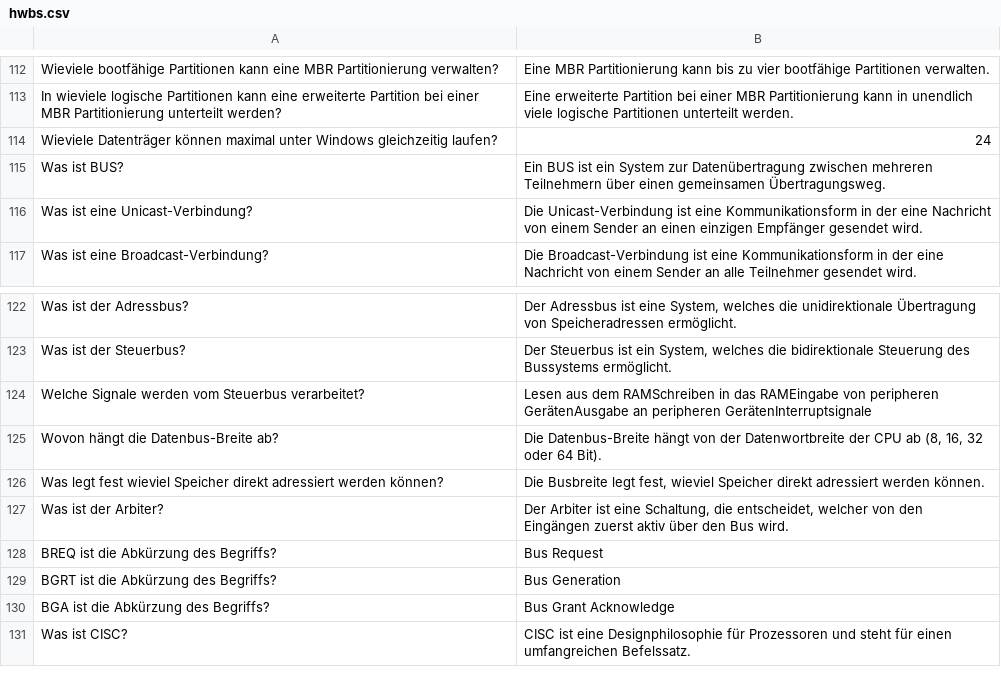
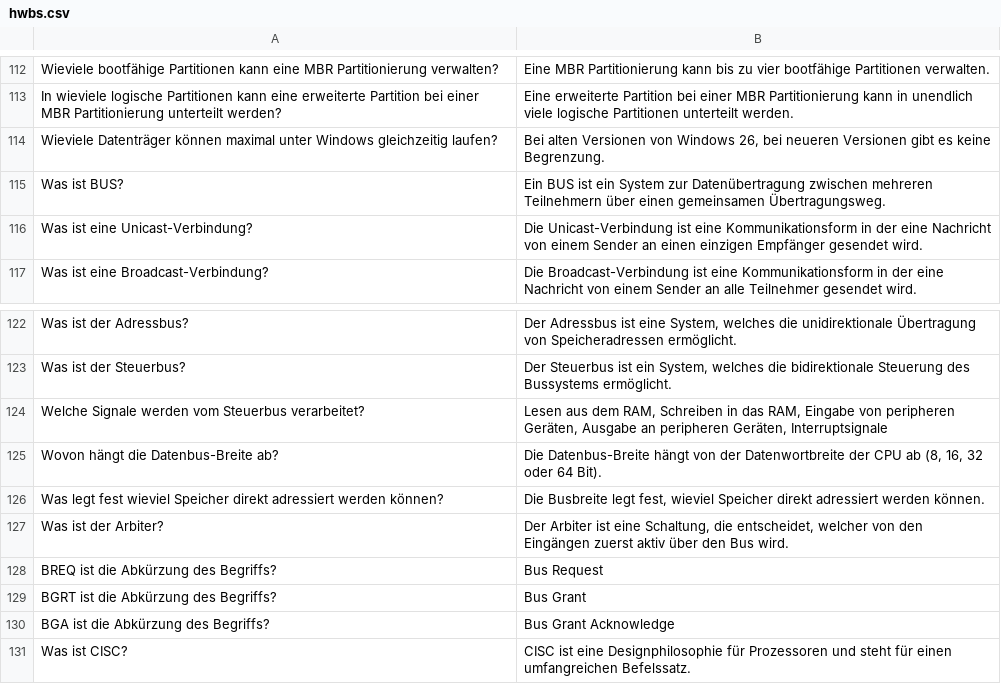
Before and after one commit to wbs-mw/anki-fi, a CSV file: csv/hwbs.csv, drawn as a sheet; only a part is shown, gaps mark what is left out.

```diff
--- a/csv/hwbs.csv
+++ b/csv/hwbs.csv
@@ -113,3 +113,3 @@ Wieviele bootfähige Partitionen kann eine MBR Partitionierung verwalten?; Eine
 In wieviele logische Partitionen kann eine erweiterte Partition bei einer MBR Partitionierung unterteilt werden?; Eine erweiterte Partition bei einer MBR Partitionierung kann in unendlich viele logische Partitionen unterteilt werden.
-Wieviele Datenträger können maximal unter Windows gleichzeitig laufen?; 24
+Wieviele Datenträger können maximal unter Windows gleichzeitig laufen?; Bei alten Versionen von Windows 26, bei neueren Versionen gibt es keine Begrenzung.
 Was ist BUS?; Ein BUS ist ein System zur Datenübertragung zwischen mehreren Teilnehmern über einen gemeinsamen Übertragungsweg.
@@ -123,3 +123,3 @@ Was ist der Adressbus?; Der Adressbus ist eine System, welches die unidirektiona
 Was ist der Steuerbus?; Der Steuerbus ist ein System, welches die bidirektionale Steuerung des Bussystems ermöglicht.
-Welche Signale werden vom Steuerbus verarbeitet?; Lesen aus dem RAMSchreiben in das RAMEingabe von peripheren GerätenAusgabe an peripheren GerätenInterruptsignale
+Welche Signale werden vom Steuerbus verarbeitet?; Lesen aus dem RAM, Schreiben in das RAM, Eingabe von peripheren Geräten, Ausgabe an peripheren Geräten, Interruptsignale
 Wovon hängt die Datenbus-Breite ab?; Die Datenbus-Breite hängt von der Datenwortbreite der CPU ab (8, 16, 32 oder 64 Bit).
@@ -128,3 +128,3 @@ Was ist der Arbiter?; Der Arbiter ist eine Schaltung, die entscheidet, welcher v
 BREQ ist die Abkürzung des Begriffs?; Bus Request
-BGRT ist die Abkürzung des Begriffs?; Bus Generation
+BGRT ist die Abkürzung des Begriffs?; Bus Grant
 BGA ist die Abkürzung des Begriffs?; Bus Grant Acknowledge
```
Also changed, not shown: csv/neint.csv.
